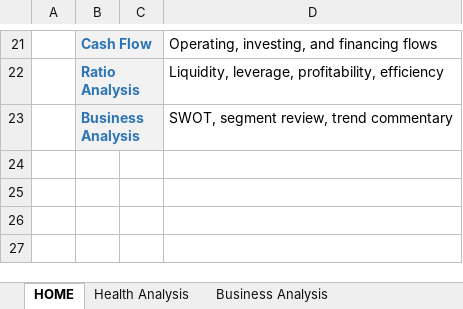
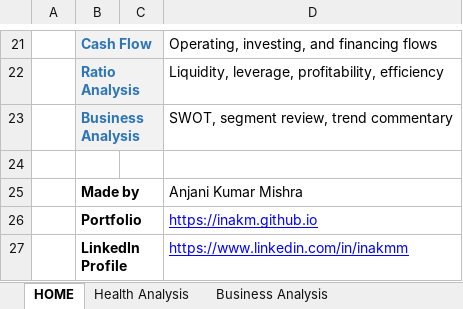
Before and after one commit to inakm/inakm.github.io, an Excel workbook: myprojects/FHEL/FHEL_Financial_Health_Analysis.xlsx, sheet HOME, drawn as a sheet; only a part is shown, gaps mark what is left out; values as stored, in another font and other column widths than the file's, no borders; the diff names each change by its address in the sheet, - before the commit and + after, or states it on an @@ line.

```diff
--- a/myprojects/FHEL/FHEL_Financial_Health_Analysis.xlsx (sheet HOME)
+++ b/myprojects/FHEL/FHEL_Financial_Health_Analysis.xlsx (sheet HOME)
+row 24: (empty)
+row 25:  | Made by |  | Anjani Kumar Mishra
+row 26:  | Portfolio |  | https://inakm.github.io
+row 27:  | LinkedIn Profile |  | https://www.linkedin.com/in/inakmm
```
Also changed, not shown: sheet Health Analysis, sheet Business Analysis, formulas that keep their value, 7 other files.
